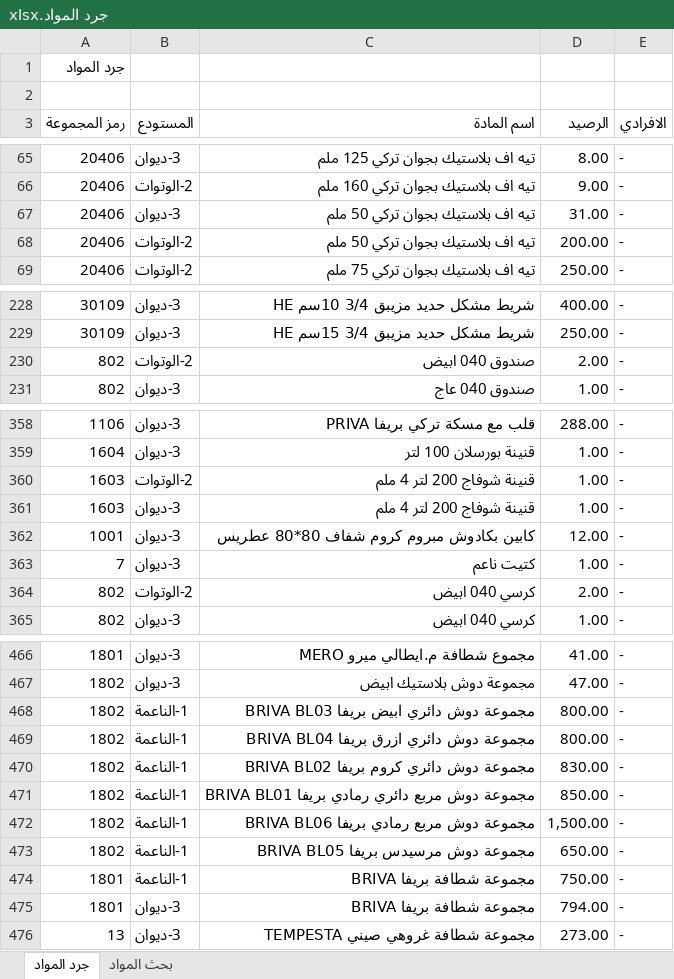
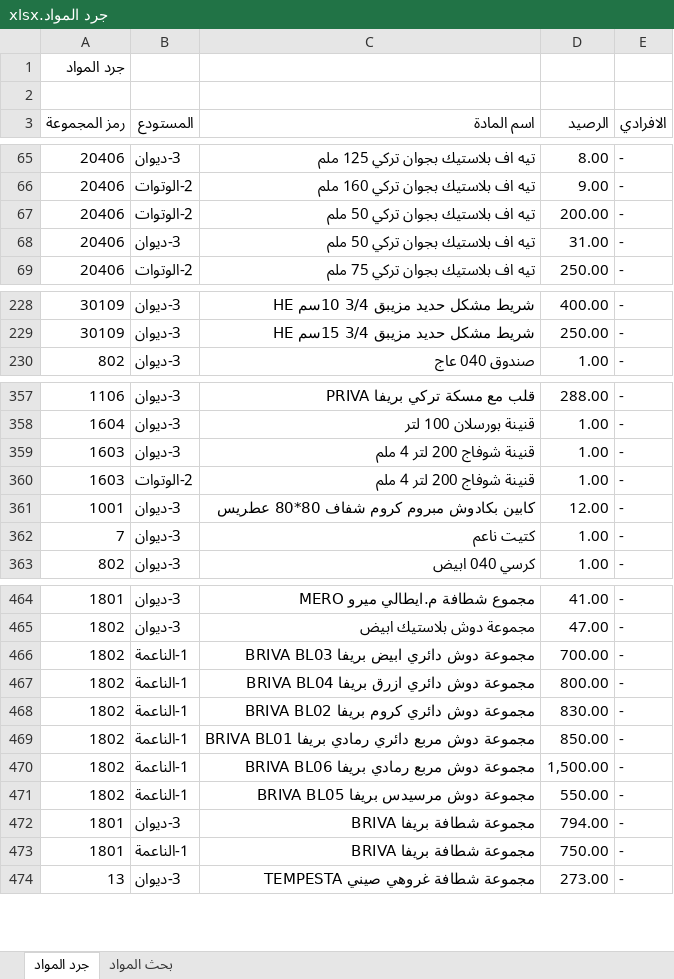
Before and after one commit to dabbousbasta/Dabbous-Al-Basta, an Excel workbook: جرد المواد.xlsx, sheet جرد المواد, drawn as a sheet; only a part is shown, gaps mark what is left out; values as stored, in another font and other column widths than the file's, no cell formats; removed rows and columns are numbered as before the commit, all else as after; the diff covers the shown part only; the diff names each change by its address in the sheet, - before the commit and + after, or states it on an @@ line.

Commit message:
20260612

```diff
--- a/جرد المواد.xlsx (sheet جرد المواد)
+++ b/جرد المواد.xlsx (sheet جرد المواد)
@@ row 68 moved to row 67: 20406 @@
-row 230: 802 | 2-الوتوات | صندوق 040 ابيض | 2.00 | -
@@ row 361 moved to row 359: 1603 @@
-row 364: 802 | 2-الوتوات | كرسي 040 ابيض | 2.00 | -
-D466 (الرصيد): 800.00
+D466 (الرصيد): 700.00
-D471 (الرصيد): 650.00
+D471 (الرصيد): 550.00
@@ row 475 moved to row 472: 1801 @@
```
Also changed, not shown: 3 added rows, 3 removed rows, 23 moved rows and 8 edited cells elsewhere in this sheet, cell formats, formulas that keep their value.
